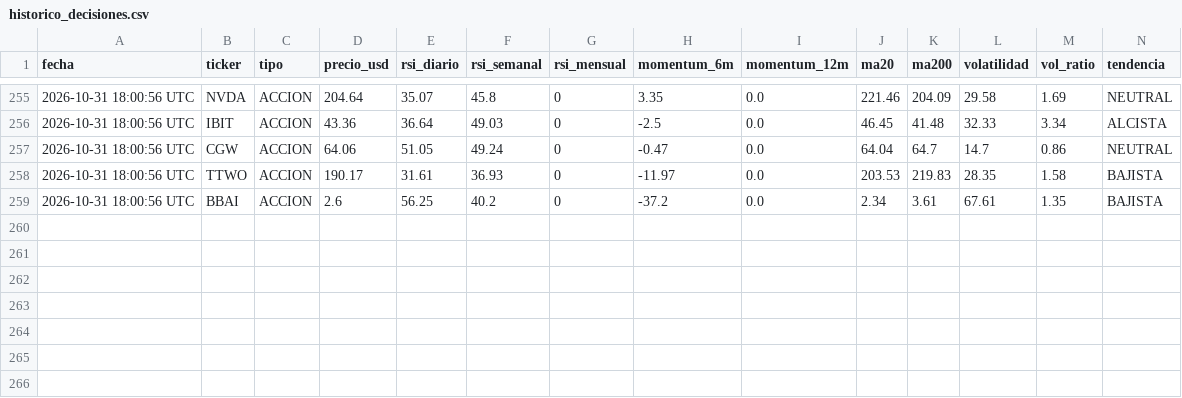
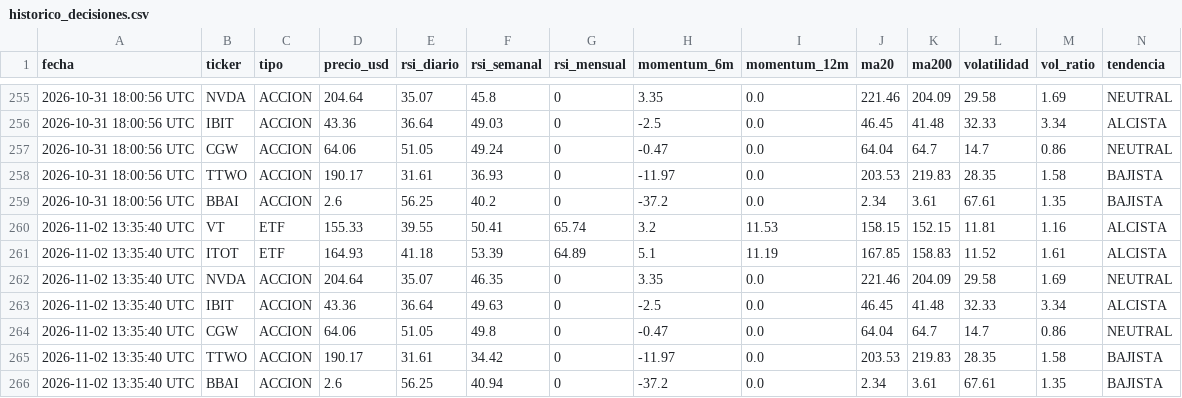
Before and after one commit to xZeroX9999x/Systema-R-I-C-O, a CSV file: historico_decisiones.csv, drawn as a sheet; only a part is shown, gaps mark what is left out; rows hold the shown columns only; the diff names each change by its address in the sheet, - before the commit and + after, or states it on an @@ line.

Commit message:
Log automático — 2026-11-02 13:35

```diff
--- a/historico_decisiones.csv
+++ b/historico_decisiones.csv
+row 260: 2026-11-02 13:35:40 UTC | VT | ETF | 155.33 | 39.55 | 50.41 | 65.74 | 3.2 | 11.53 | 158.15 | 152.15 | 11.81 | 1.16 | ALCISTA
+row 261: 2026-11-02 13:35:40 UTC | ITOT | ETF | 164.93 | 41.18 | 53.39 | 64.89 | 5.1 | 11.19 | 167.85 | 158.83 | 11.52 | 1.61 | ALCISTA
+row 262: 2026-11-02 13:35:40 UTC | NVDA | ACCION | 204.64 | 35.07 | 46.35 | 0 | 3.35 | 0.0 | 221.46 | 204.09 | 29.58 | 1.69 | NEUTRAL
+row 263: 2026-11-02 13:35:40 UTC | IBIT | ACCION | 43.36 | 36.64 | 49.63 | 0 | -2.5 | 0.0 | 46.45 | 41.48 | 32.33 | 3.34 | ALCISTA
+row 264: 2026-11-02 13:35:40 UTC | CGW | ACCION | 64.06 | 51.05 | 49.8 | 0 | -0.47 | 0.0 | 64.04 | 64.7 | 14.7 | 0.86 | NEUTRAL
+row 265: 2026-11-02 13:35:40 UTC | TTWO | ACCION | 190.17 | 31.61 | 34.42 | 0 | -11.97 | 0.0 | 203.53 | 219.83 | 28.35 | 1.58 | BAJISTA
+row 266: 2026-11-02 13:35:40 UTC | BBAI | ACCION | 2.6 | 56.25 | 40.94 | 0 | -37.2 | 0.0 | 2.34 | 3.61 | 67.61 | 1.35 | BAJISTA
```
